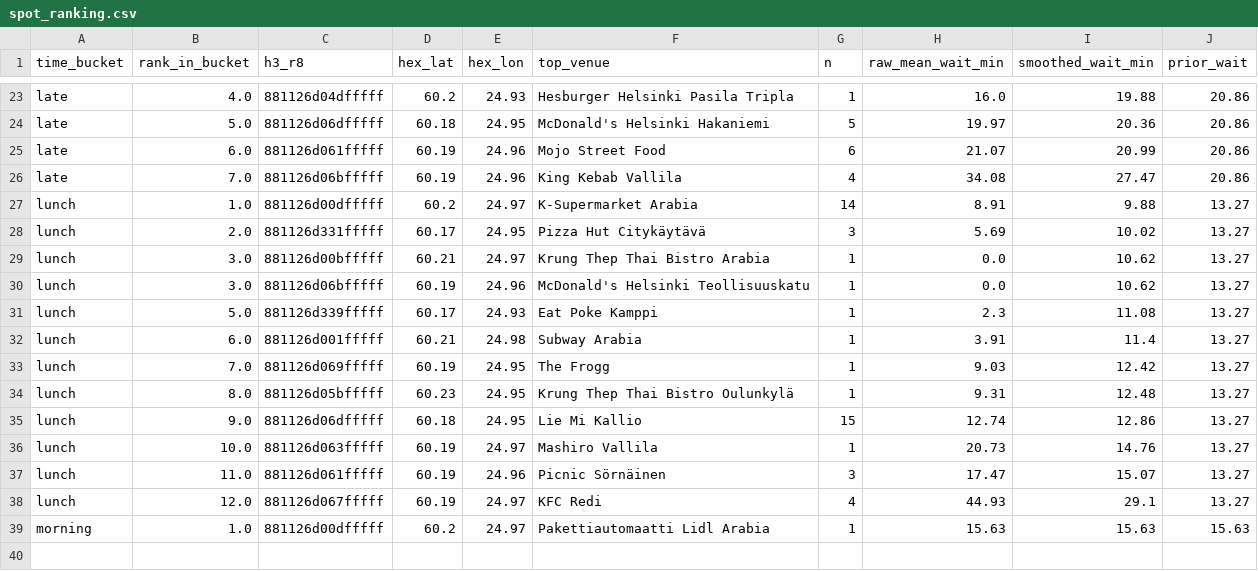
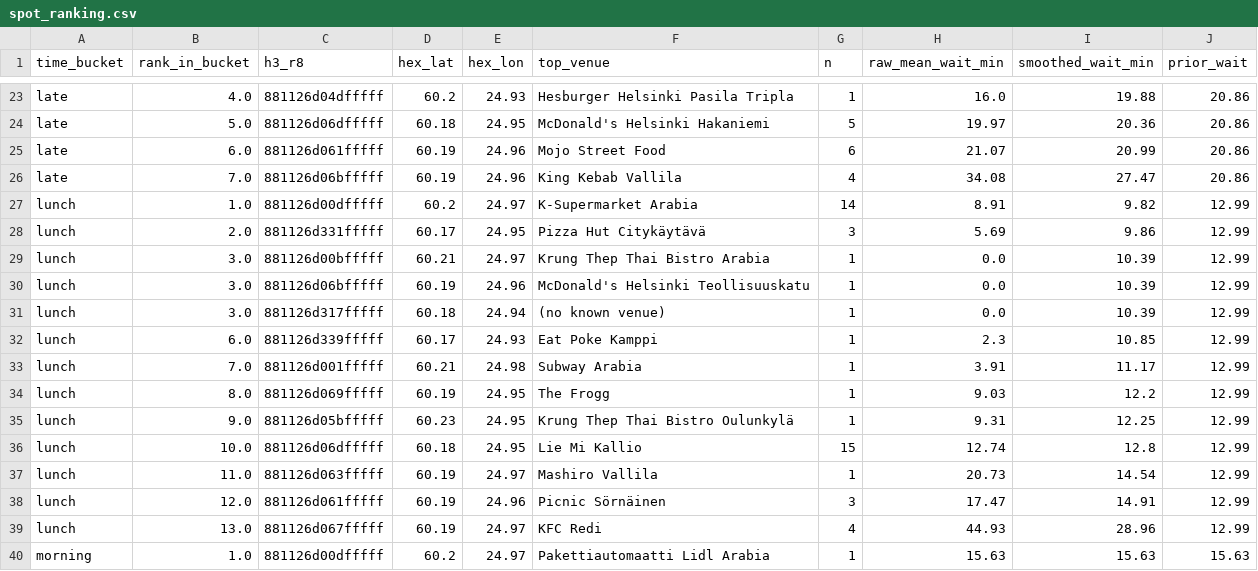
Before and after one commit to mdrifathahamed/spotorders, a CSV file: data/sample/spot_ranking.csv, drawn as a sheet; only a part is shown, gaps mark what is left out.

```diff
--- a/data/sample/spot_ranking.csv
+++ b/data/sample/spot_ranking.csv
@@ -26,14 +26,15 @@ late,6.0,881126d061fffff,60.19,24.96,Mojo Street Food,6,21.07,20.99,20.86
 late,7.0,881126d06bfffff,60.19,24.96,King Kebab Vallila,4,34.08,27.47,20.86
-lunch,1.0,881126d00dfffff,60.2,24.97,K-Supermarket Arabia,14,8.91,9.88,13.27
-lunch,2.0,881126d331fffff,60.17,24.95,Pizza Hut Citykäytävä,3,5.69,10.02,13.27
-lunch,3.0,881126d00bfffff,60.21,24.97,Krung Thep Thai Bistro Arabia,1,0.0,10.62,13.27
-lunch,3.0,881126d06bfffff,60.19,24.96,McDonald's Helsinki Teollisuuskatu,1,0.0,10.62,13.27
-lunch,5.0,881126d339fffff,60.17,24.93,Eat Poke Kamppi,1,2.3,11.08,13.27
-lunch,6.0,881126d001fffff,60.21,24.98,Subway Arabia,1,3.91,11.4,13.27
-lunch,7.0,881126d069fffff,60.19,24.95,The Frogg,1,9.03,12.42,13.27
-lunch,8.0,881126d05bfffff,60.23,24.95,Krung Thep Thai Bistro Oulunkylä,1,9.31,12.48,13.27
-lunch,9.0,881126d06dfffff,60.18,24.95,Lie Mi Kallio,15,12.74,12.86,13.27
-lunch,10.0,881126d063fffff,60.19,24.97,Mashiro Vallila,1,20.73,14.76,13.27
-lunch,11.0,881126d061fffff,60.19,24.96,Picnic Sörnäinen,3,17.47,15.07,13.27
-lunch,12.0,881126d067fffff,60.19,24.97,KFC Redi,4,44.93,29.1,13.27
+lunch,1.0,881126d00dfffff,60.2,24.97,K-Supermarket Arabia,14,8.91,9.82,12.99
+lunch,2.0,881126d331fffff,60.17,24.95,Pizza Hut Citykäytävä,3,5.69,9.86,12.99
+lunch,3.0,881126d00bfffff,60.21,24.97,Krung Thep Thai Bistro Arabia,1,0.0,10.39,12.99
+lunch,3.0,881126d06bfffff,60.19,24.96,McDonald's Helsinki Teollisuuskatu,1,0.0,10.39,12.99
+lunch,3.0,881126d317fffff,60.18,24.94,(no known venue),1,0.0,10.39,12.99
+lunch,6.0,881126d339fffff,60.17,24.93,Eat Poke Kamppi,1,2.3,10.85,12.99
+lunch,7.0,881126d001fffff,60.21,24.98,Subway Arabia,1,3.91,11.17,12.99
+lunch,8.0,881126d069fffff,60.19,24.95,The Frogg,1,9.03,12.2,12.99
+lunch,9.0,881126d05bfffff,60.23,24.95,Krung Thep Thai Bistro Oulunkylä,1,9.31,12.25,12.99
+lunch,10.0,881126d06dfffff,60.18,24.95,Lie Mi Kallio,15,12.74,12.8,12.99
+lunch,11.0,881126d063fffff,60.19,24.97,Mashiro Vallila,1,20.73,14.54,12.99
+lunch,12.0,881126d061fffff,60.19,24.96,Picnic Sörnäinen,3,17.47,14.91,12.99
+lunch,13.0,881126d067fffff,60.19,24.97,KFC Redi,4,44.93,28.96,12.99
 morning,1.0,881126d00dfffff,60.2,24.97,Pakettiautomaatti Lidl Arabia,1,15.63,15.63,15.63
```
Also changed, not shown: data/sample/hex_training_table.csv, data/sample/orders_public.csv, 3 other files.
